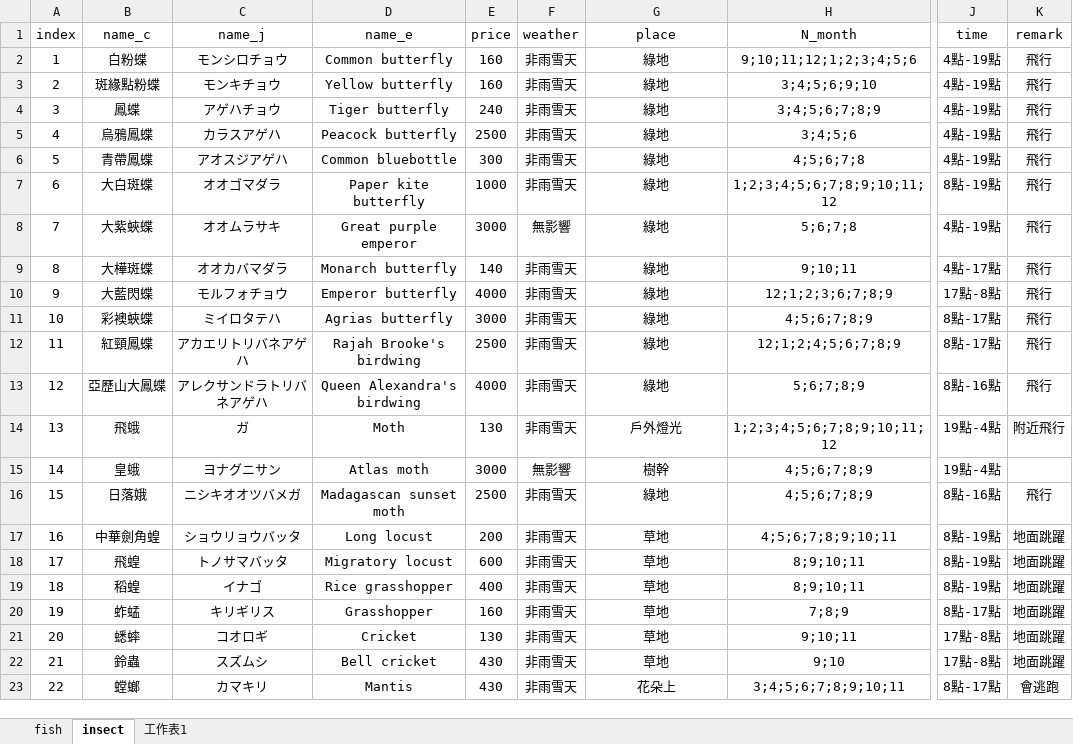
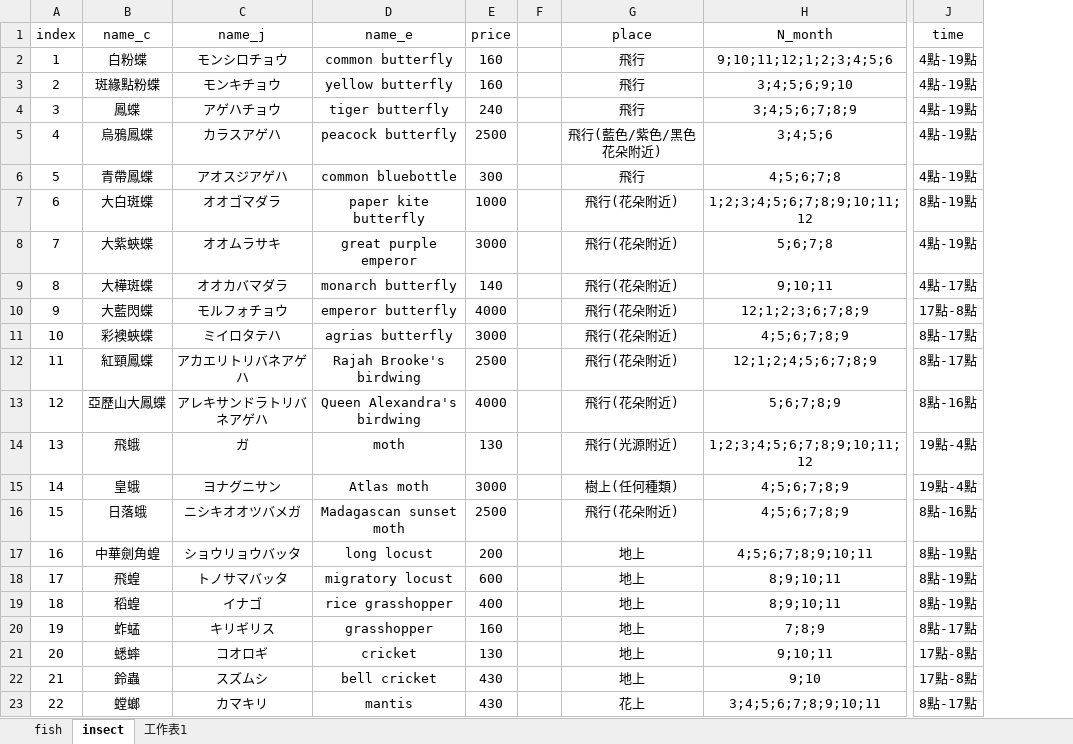
Before and after one commit to HuskyHsu/NookAssets, an Excel workbook: tempData/Museum.xlsx, sheet insect, drawn as a sheet; only a part is shown, gaps mark what is left out; values as stored, in another font and other column widths than the file's, no borders; removed rows and columns are numbered as before the commit, all else as after; the diff covers the shown part only; the diff names each change by its address in the sheet, - before the commit and + after, or states it on an @@ line.

Commit message:
update data

```diff
--- a/tempData/Museum.xlsx (sheet insect)
+++ b/tempData/Museum.xlsx (sheet insect)
-column F (weather), rows 2-23: 非雨雪天 | 非雨雪天 | 非雨雪天 | 非雨雪天 | 非雨雪天 | 非雨雪天 | 無影響 | 非雨雪天 | 非雨雪天 | 非雨雪天 | 非雨雪天 | 非雨雪天 | 非雨雪天 | 無影響 | 非雨雪天 | 非雨雪天 | 非雨雪天 | 非雨雪天 | 非雨雪天 | 非雨雪天 | 非雨雪天 | 非雨雪天
+column F, empty
-column K (remark), rows 2-23: 飛行 | 飛行 | 飛行 | 飛行 | 飛行 | 飛行 | 飛行 | 飛行 | 飛行 | 飛行 | 飛行 | 飛行 | 附近飛行 |  | 飛行 | 地面跳躍 | 地面跳躍 | 地面跳躍 | 地面跳躍 | 地面跳躍 | 地面跳躍 | 會逃跑
-D2 (name_e): Common butterfly
+D2 (name_e): common butterfly
-G2:G4 (place): 綠地
+G2:G4 (place): 飛行
-D3 (name_e): Yellow butterfly
+D3 (name_e): yellow butterfly
-D4 (name_e): Tiger butterfly
+D4 (name_e): tiger butterfly
-D5 (name_e): Peacock butterfly
+D5 (name_e): peacock butterfly
-G5 (place): 綠地
+G5 (place): 飛行(藍色/紫色/黑色花朵附近)
-D6 (name_e): Common bluebottle
+D6 (name_e): common bluebottle
-G6 (place): 綠地
+G6 (place): 飛行
-D7 (name_e): Paper kite butterfly
+D7 (name_e): paper kite butterfly
-G7:G13 (place): 綠地
+G7:G13 (place): 飛行(花朵附近)
-D8 (name_e): Great purple emperor
+D8 (name_e): great purple emperor
-D9 (name_e): Monarch butterfly
+D9 (name_e): monarch butterfly
-D10 (name_e): Emperor butterfly
+D10 (name_e): emperor butterfly
-D11 (name_e): Agrias butterfly
+D11 (name_e): agrias butterfly
-C13 (name_j): アレクサンドラトリバネアゲハ
+C13 (name_j): アレキサンドラトリバネアゲハ
-D14 (name_e): Moth
+D14 (name_e): moth
-G14 (place): 戶外燈光
+G14 (place): 飛行(光源附近)
-G15 (place): 樹幹
+G15 (place): 樹上(任何種類)
-B16 (name_c): 日落娥
+B16 (name_c): 日落蛾
-G16 (place): 綠地
+G16 (place): 飛行(花朵附近)
-D17 (name_e): Long locust
+D17 (name_e): long locust
-G17:G22 (place): 草地
+G17:G22 (place): 地上
-D18 (name_e): Migratory locust
+D18 (name_e): migratory locust
-D19 (name_e): Rice grasshopper
+D19 (name_e): rice grasshopper
-D20 (name_e): Grasshopper
+D20 (name_e): grasshopper
-D21 (name_e): Cricket
+D21 (name_e): cricket
-D22 (name_e): Bell cricket
+D22 (name_e): bell cricket
-D23 (name_e): Mantis
+D23 (name_e): mantis
-G23 (place): 花朵上
+G23 (place): 花上
```
Also changed, not shown: 118 edited cells elsewhere in this sheet.
